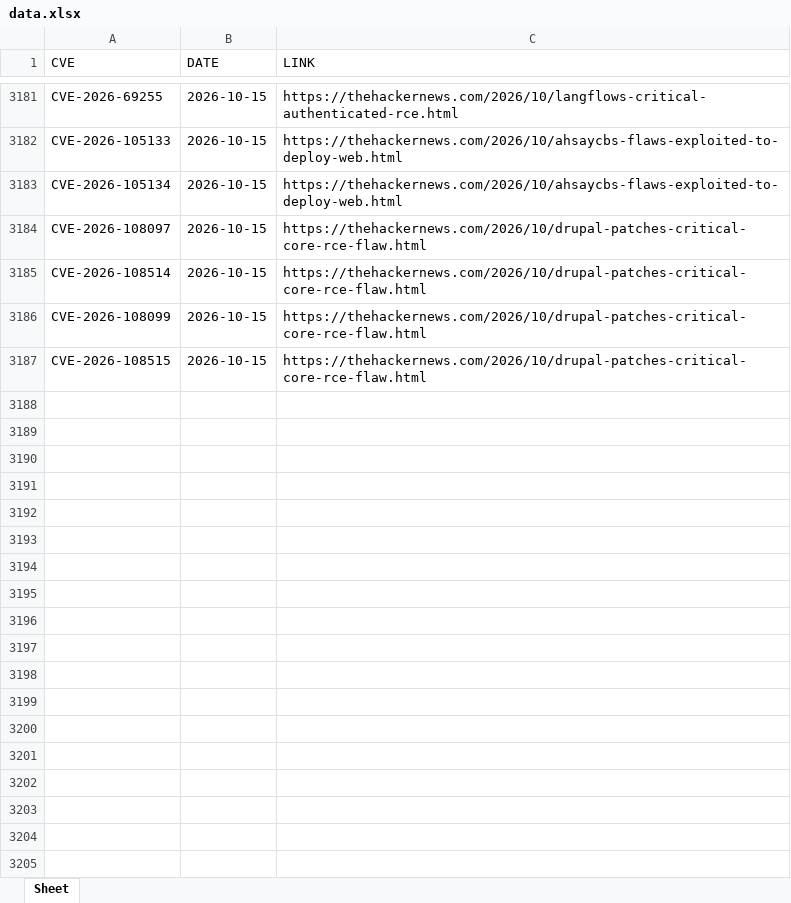
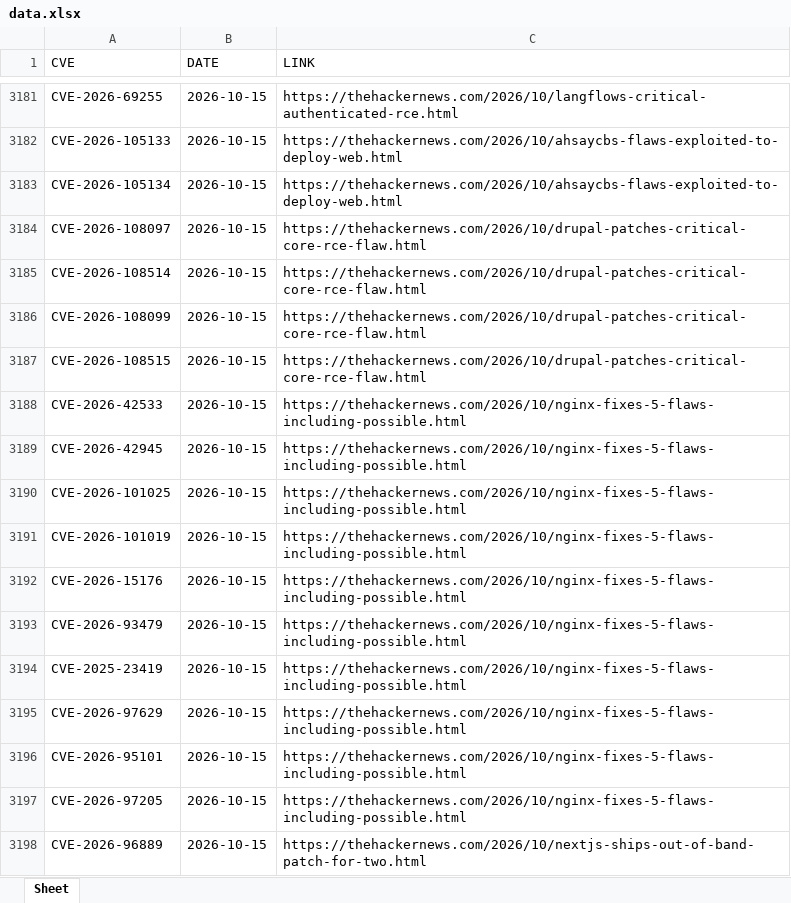
Before and after one commit to thanujbtech-lgtm/hackernews_cve, an Excel workbook: data.xlsx, sheet Sheet, drawn as a sheet; only a part is shown, gaps mark what is left out; values as stored, in another font and other column widths than the file's, no borders; the diff names each change by its address in the sheet, - before the commit and + after, or states it on an @@ line.

```diff
--- a/data.xlsx (sheet Sheet)
+++ b/data.xlsx (sheet Sheet)
+row 3188: CVE-2026-42533 | 2026-10-15 | https://thehackernews.com/2026/10/nginx-fixes-5-flaws-including-possible.html
+row 3189: CVE-2026-42945 | 2026-10-15 | https://thehackernews.com/2026/10/nginx-fixes-5-flaws-including-possible.html
+row 3190: CVE-2026-101025 | 2026-10-15 | https://thehackernews.com/2026/10/nginx-fixes-5-flaws-including-possible.html
+row 3191: CVE-2026-101019 | 2026-10-15 | https://thehackernews.com/2026/10/nginx-fixes-5-flaws-including-possible.html
+row 3192: CVE-2026-15176 | 2026-10-15 | https://thehackernews.com/2026/10/nginx-fixes-5-flaws-including-possible.html
+row 3193: CVE-2026-93479 | 2026-10-15 | https://thehackernews.com/2026/10/nginx-fixes-5-flaws-including-possible.html
+row 3194: CVE-2025-23419 | 2026-10-15 | https://thehackernews.com/2026/10/nginx-fixes-5-flaws-including-possible.html
+row 3195: CVE-2026-97629 | 2026-10-15 | https://thehackernews.com/2026/10/nginx-fixes-5-flaws-including-possible.html
+row 3196: CVE-2026-95101 | 2026-10-15 | https://thehackernews.com/2026/10/nginx-fixes-5-flaws-including-possible.html
+row 3197: CVE-2026-97205 | 2026-10-15 | https://thehackernews.com/2026/10/nginx-fixes-5-flaws-including-possible.html
+row 3198: CVE-2026-96889 | 2026-10-15 | https://thehackernews.com/2026/10/nextjs-ships-out-of-band-patch-for-two.html
```
